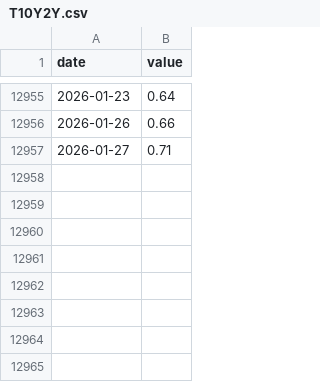
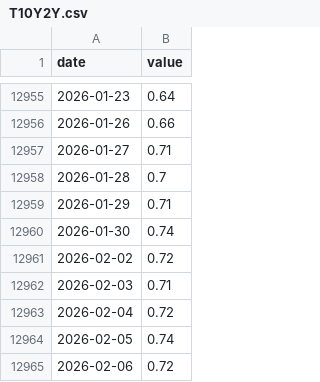
Before and after one commit to adilonajetski/macro-unrate, a CSV file: data/raw/fred/T10Y2Y.csv, drawn as a sheet; only a part is shown, gaps mark what is left out.

```diff
--- a/data/raw/fred/T10Y2Y.csv
+++ b/data/raw/fred/T10Y2Y.csv
@@ -12957 +12957,9 @@ date,value
 2026-01-27,0.71
+2026-01-28,0.7
+2026-01-29,0.71
+2026-01-30,0.74
+2026-02-02,0.72
+2026-02-03,0.71
+2026-02-04,0.72
+2026-02-05,0.74
+2026-02-06,0.72
```
Also changed, not shown: data/processed/model_input_lag1.csv, data/processed/model_input_lag3.csv, 5 other files.
